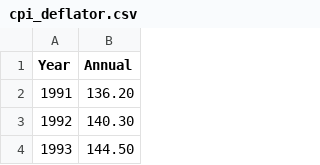
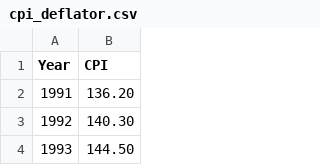
Before and after one commit to Joseph-Raymond/joe-thesis, a CSV file: cpi_deflator.csv, drawn as a sheet; only a part is shown.

```diff
--- a/cpi_deflator.csv
+++ b/cpi_deflator.csv
@@ -1,2 +1,2 @@
-Year,Annual
+Year,CPI
 1991,136.20
```
Also changed, not shown: 1 other file.
